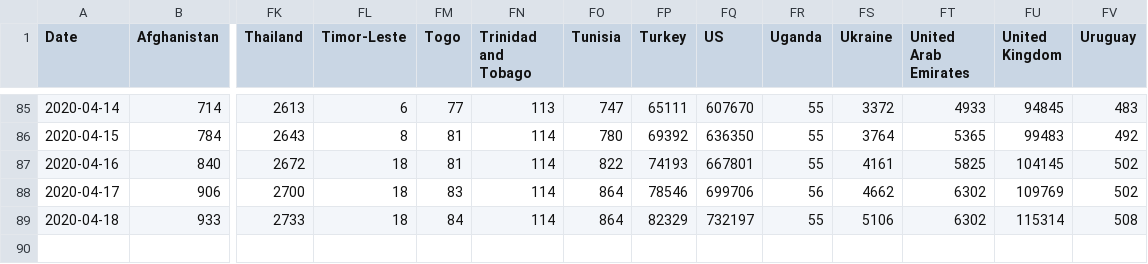
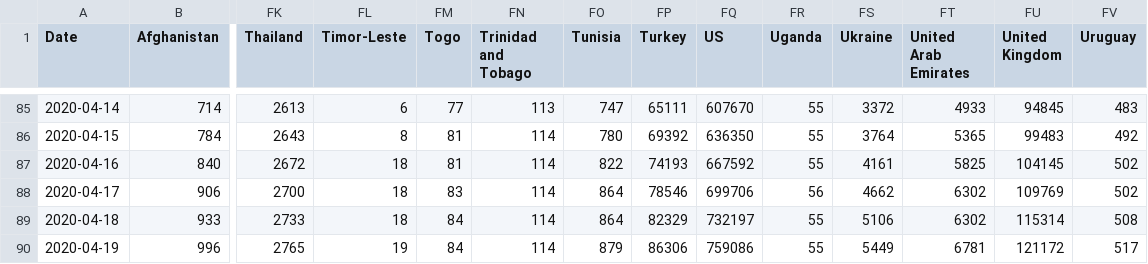
Before and after one commit to eduardofv/covid, a CSV file: data/CSSEGUSandData/time_series_covid19_confirmed_global.csv, drawn as a sheet; only a part is shown, gaps mark what is left out; rows hold the shown columns only; the diff names each change by its address in the sheet, - before the commit and + after, or states it on an @@ line.

```diff
--- a/data/CSSEGUSandData/time_series_covid19_confirmed_global.csv
+++ b/data/CSSEGUSandData/time_series_covid19_confirmed_global.csv
-FQ87 (US): 667801
+FQ87 (US): 667592
+row 90: 2020-04-19 | 996 | 2765 | 19 | 84 | 114 | 879 | 86306 | 759086 | 55 | 5449 | 6781 | 121172 | 517
```
Also changed, not shown: data/CSSEGUSandData/time_series_covid19_deaths_global.csv, data/CSSEGUSandData/time_series_covid19_recovered_global.csv, 8 other files.
